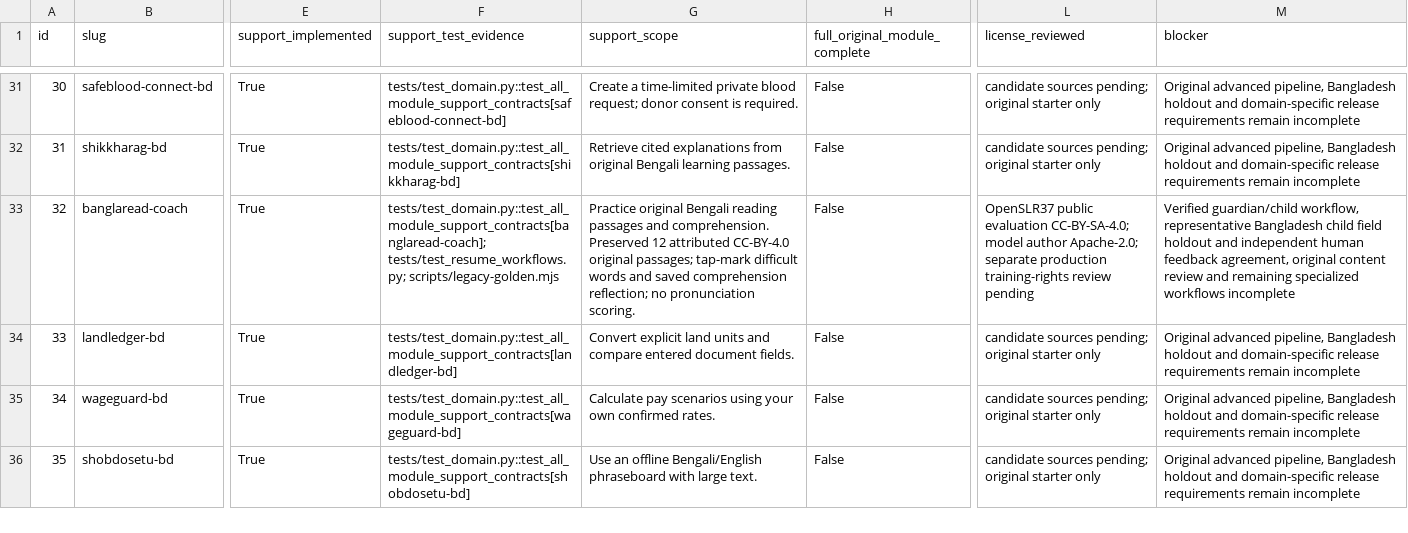
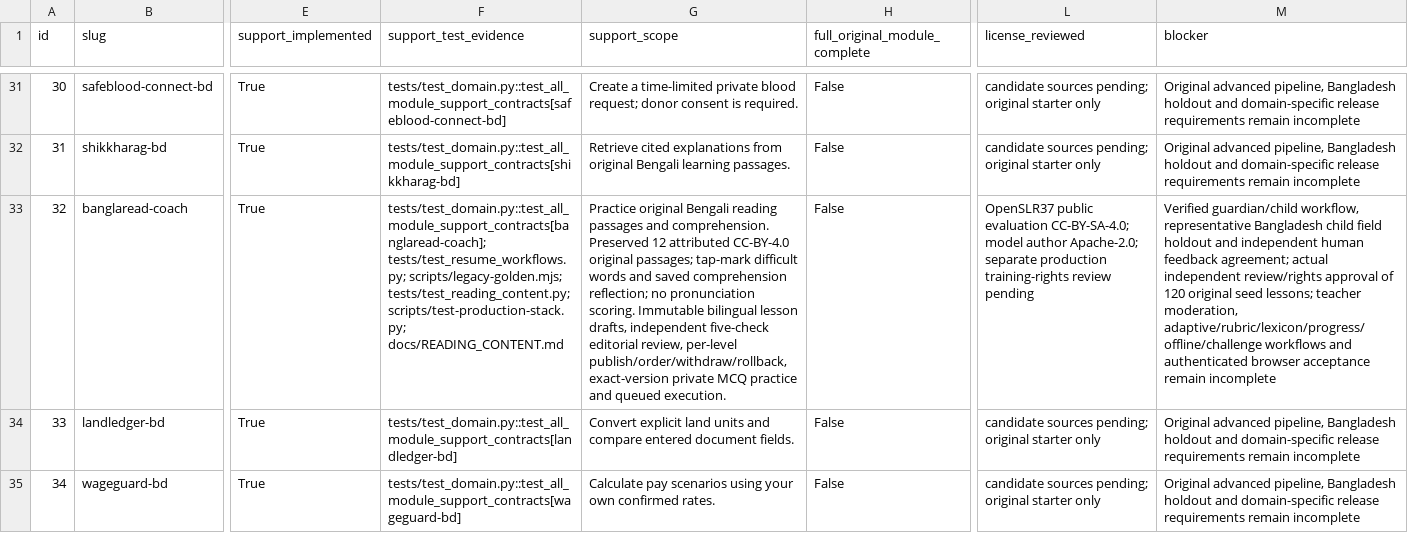
Before and after one commit to EMON-721/Mouchak-AI-platform, a CSV file: MODULE_PROGRESS.csv, drawn as a sheet; only a part is shown, gaps mark what is left out; the shorter side is filled out with more unchanged rows; the diff names each change by its address in the sheet, - before the commit and + after, or states it on an @@ line.

Commit message:
Restore checksum-identical official YAMNet acquisition and document reading content workflow

```diff
--- a/MODULE_PROGRESS.csv
+++ b/MODULE_PROGRESS.csv
-F33 (support_test_evidence): tests/test_domain.py::test_all_module_support_contracts[banglaread-coach]; tests/test_resume_workflows.py; scripts/legacy-golden.mjs
+F33 (support_test_evidence): tests/test_domain.py::test_all_module_support_contracts[banglaread-coach]; tests/test_resume_workflows.py; scripts/legacy-golden.mjs; tests/test_reading_content.py; scripts/test-production-stack.py; docs/READING_CONTENT.md
-G33 (support_scope): …pronunciation scoring.
+G33 (support_scope): …pronunciation scoring. Immutable bilingual lesson drafts, independent five-check editorial review, per-level publish/order/withdraw/rollback, exact-version private MCQ practice and queued execution.
-M33 (blocker): …human feedback agreement, original content review and remaining specialized workflows incomplete
+M33 (blocker): …human feedback agreement; actual independent review/rights approval of 120 original seed lessons; teacher moderation, adaptive/rubric/lexicon/progress/offline/challenge workflows and authenticated browser acceptance remain incomplete
```
Also changed, not shown: 4 other files.
